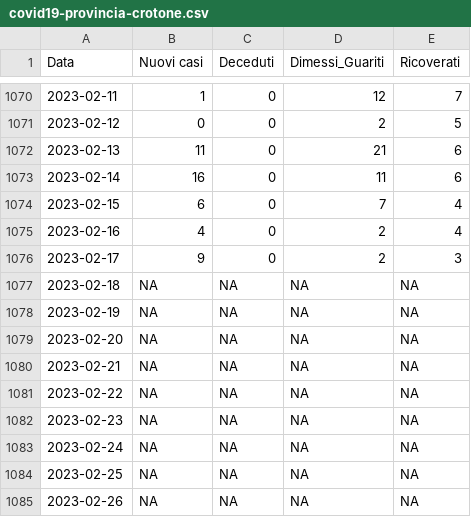
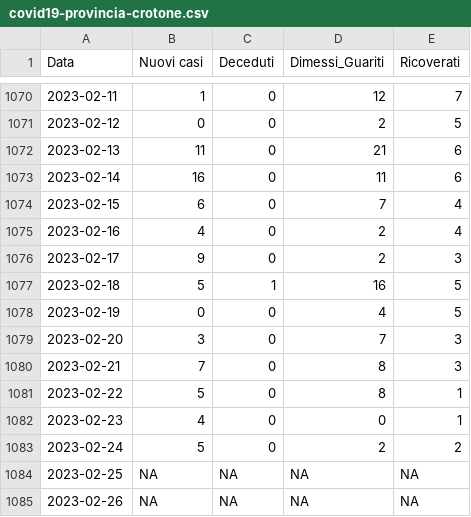
Before and after one commit to unicalportale/dati-epidemiologici, a CSV file: COVID-19/covid19-provincia-crotone.csv, drawn as a sheet; only a part is shown, gaps mark what is left out.

```diff
--- a/COVID-19/covid19-provincia-crotone.csv
+++ b/COVID-19/covid19-provincia-crotone.csv
@@ -1076,9 +1076,9 @@
 2023-02-17,9,0,2,3
-2023-02-18,NA,NA,NA,NA
-2023-02-19,NA,NA,NA,NA
-2023-02-20,NA,NA,NA,NA
-2023-02-21,NA,NA,NA,NA
-2023-02-22,NA,NA,NA,NA
-2023-02-23,NA,NA,NA,NA
-2023-02-24,NA,NA,NA,NA
+2023-02-18,5,1,16,5
+2023-02-19,0,0,4,5
+2023-02-20,3,0,7,3
+2023-02-21,7,0,8,3
+2023-02-22,5,0,8,1
+2023-02-23,4,0,0,1
+2023-02-24,5,0,2,2
 2023-02-25,NA,NA,NA,NA
```
Also changed, not shown: COVID-19/covid19-provincia-catanzaro.csv, COVID-19/covid19-provincia-cosenza.csv, 3 other files.
